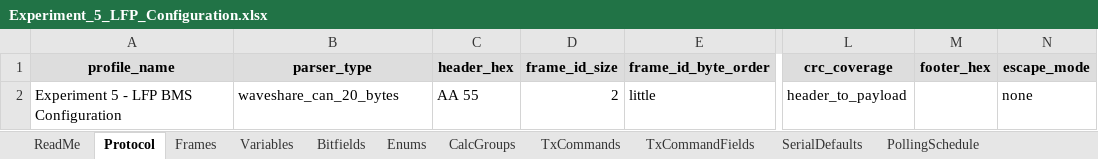
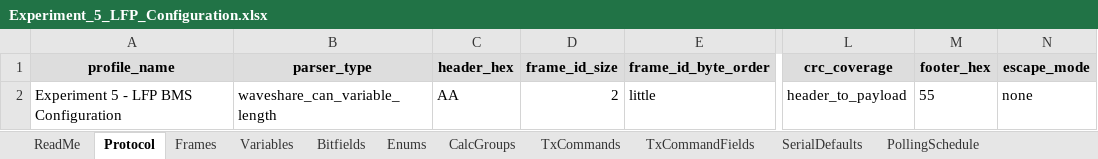
Before and after one commit to P-Shreyas543/Bytehound, an Excel workbook: MultiCellBMSConfig/LFP/Experiment_5_LFP_Configuration.xlsx, sheet Protocol, drawn as a sheet; only a part is shown, gaps mark what is left out; values as stored, in another font and other column widths than the file's, no borders; the diff names each change by its address in the sheet, - before the commit and + after, or states it on an @@ line.

```diff
--- a/MultiCellBMSConfig/LFP/Experiment_5_LFP_Configuration.xlsx (sheet Protocol)
+++ b/MultiCellBMSConfig/LFP/Experiment_5_LFP_Configuration.xlsx (sheet Protocol)
-B2 (parser_type): waveshare_can_20_bytes
+B2 (parser_type): waveshare_can_variable_length
-C2 (header_hex): AA 55
+C2 (header_hex): AA
-M2 (footer_hex): (empty)
+M2 (footer_hex): 55
```
Also changed, not shown: sheet ReadMe, MultiCellBMSConfig/LFP/Experiment_6_LFP_Configuration.xlsx, MultiCellBMSConfig/NMC/Experiment_3_NMC_Configuration.xlsx, 10 other files.
